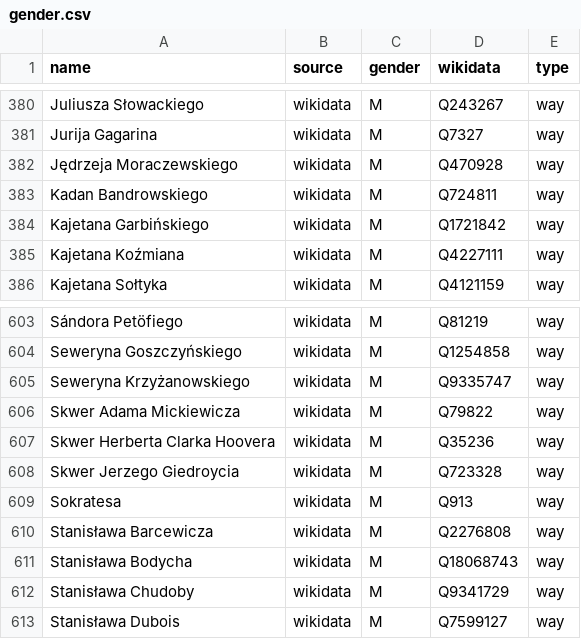
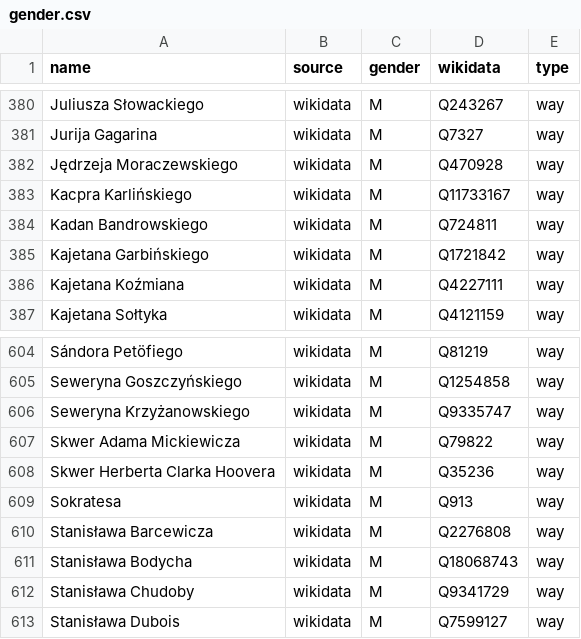
Before and after one commit to EqualStreetNames/equalstreetnames-warsaw, a CSV file: data/gender.csv, drawn as a sheet; only a part is shown, gaps mark what is left out; removed rows and columns are numbered as before the commit, all else as after; the diff names each change by its address in the sheet, - before the commit and + after, or states it on an @@ line.

```diff
--- a/data/gender.csv
+++ b/data/gender.csv
+row 383: Kacpra Karlińskiego | wikidata | M | Q11733167 | way
-row 608: Skwer Jerzego Giedroycia | wikidata | M | Q723328 | way
```
Also changed, not shown: data/other.csv, 3 other files.
